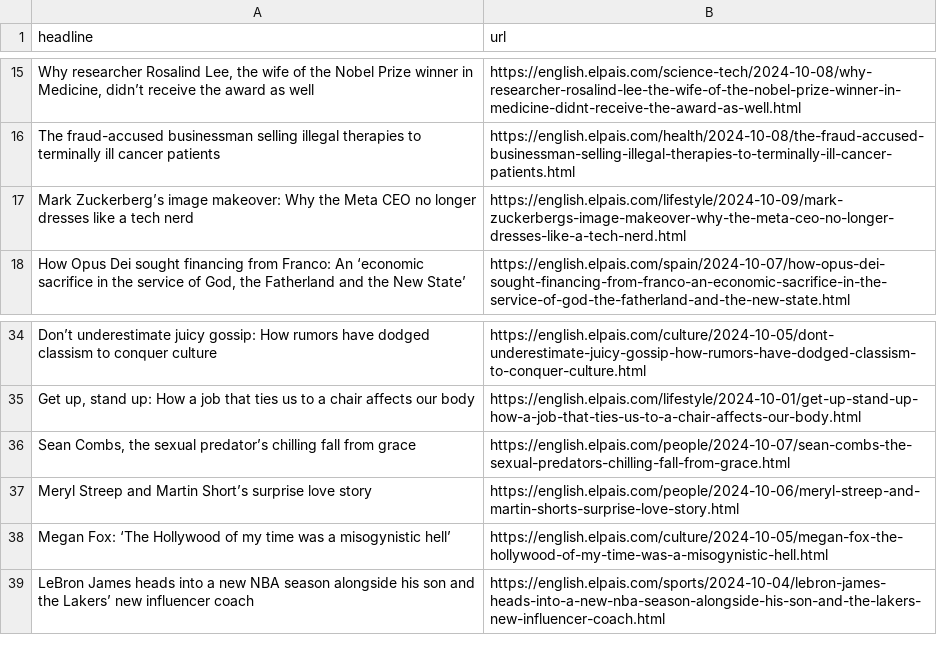
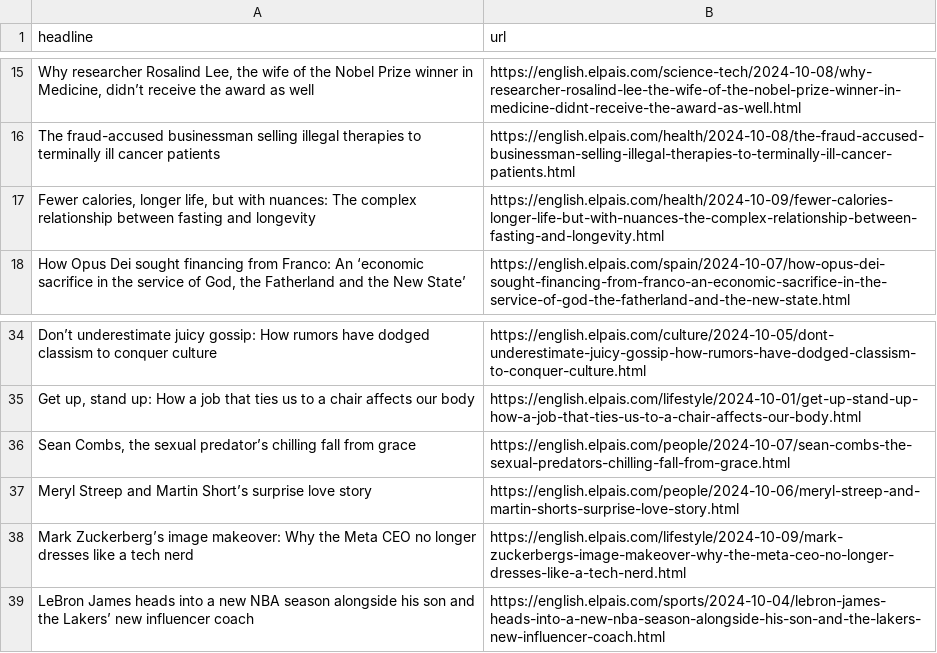
Before and after one commit to JSorrell99/el-pais-autoscraper, a CSV file: headlines.csv, drawn as a sheet; only a part is shown, gaps mark what is left out; removed rows and columns are numbered as before the commit, all else as after; the diff names each change by its address in the sheet, - before the commit and + after, or states it on an @@ line.

```diff
--- a/headlines.csv
+++ b/headlines.csv
+row 17: Fewer calories, longer life, but with nuances: The complex relationship between fasting and longevity | https://english.elpais.com/health/2024-10-09/fewer-calories-longer-life-but-with-nuances-the-complex-relationship-between-fasting-and-longevity.html
-row 38: Megan Fox: ‘The Hollywood of my time was a misogynistic hell’ | https://english.elpais.com/culture/2024-10-05/megan-fox-the-hollywood-of-my-time-was-a-misogynistic-hell.html
@@ row 17 moved to row 38: Mark Zuckerberg’s image makeover: Why th… @@
```
